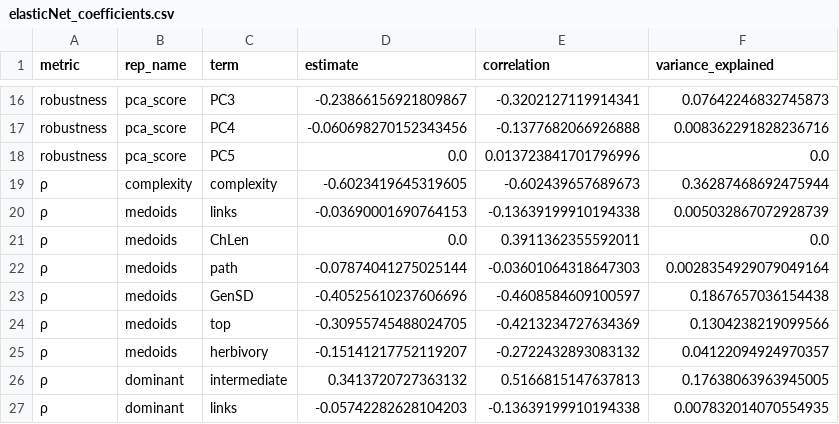
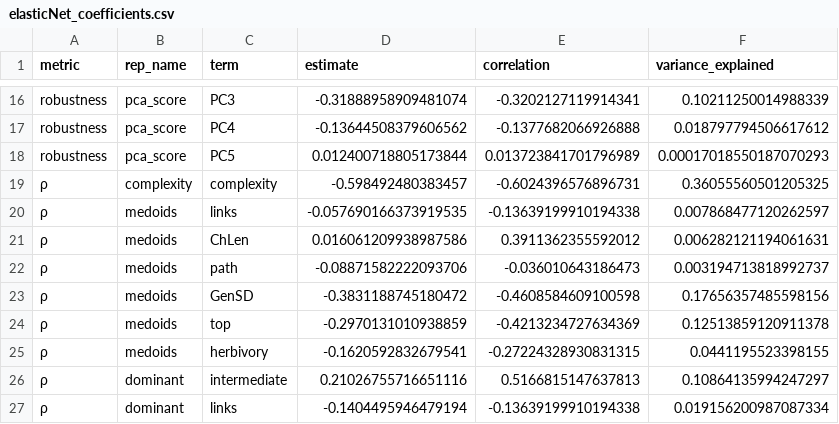
Before and after one commit to BecksLab/ms_feature_selection, a CSV file: code/data/outputs/elasticNet_coefficients.csv, drawn as a sheet; only a part is shown, gaps mark what is left out; the diff covers the shown part only; the diff names each change by its address in the sheet, - before the commit and + after, or states it on an @@ line.

```diff
--- a/code/data/outputs/elasticNet_coefficients.csv
+++ b/code/data/outputs/elasticNet_coefficients.csv
-D16 (estimate): -0.23866156921809867
+D16 (estimate): -0.31888958909481074
-F16 (variance_explained): 0.07642246832745873
+F16 (variance_explained): 0.10211250014988339
-D17 (estimate): -0.060698270152343456
+D17 (estimate): -0.13644508379606562
-F17 (variance_explained): 0.008362291828236716
+F17 (variance_explained): 0.018797794506617612
-D18 (estimate): 0.0
+D18 (estimate): 0.012400718805173844
-E18 (correlation): 0.013723841701796996
+E18 (correlation): 0.013723841701796989
-F18 (variance_explained): 0.0
+F18 (variance_explained): 0.00017018550187070293
-D19 (estimate): -0.6023419645319605
+D19 (estimate): -0.598492480383457
-E19 (correlation): -0.602439657689673
+E19 (correlation): -0.6024396576896731
-F19 (variance_explained): 0.36287468692475944
+F19 (variance_explained): 0.36055560501205325
-D20 (estimate): -0.03690001690764153
+D20 (estimate): -0.057690166373919535
-F20 (variance_explained): 0.005032867072928739
+F20 (variance_explained): 0.007868477120262597
-D21 (estimate): 0.0
+D21 (estimate): 0.016061209938987586
-E21 (correlation): 0.3911362355592011
+E21 (correlation): 0.3911362355592012
-F21 (variance_explained): 0.0
+F21 (variance_explained): 0.006282121194061631
-D22 (estimate): -0.07874041275025144
+D22 (estimate): -0.08871582222093706
-E22 (correlation): -0.03601064318647303
+E22 (correlation): -0.036010643186473
-F22 (variance_explained): 0.0028354929079049164
+F22 (variance_explained): 0.003194713818992737
-D23 (estimate): -0.40525610237606696
+D23 (estimate): -0.3831188745180472
-E23 (correlation): -0.4608584609100597
+E23 (correlation): -0.4608584609100598
-F23 (variance_explained): 0.1867657036154438
+F23 (variance_explained): 0.17656357485598156
-D24 (estimate): -0.30955745488024705
+D24 (estimate): -0.2970131010938859
-F24 (variance_explained): 0.1304238219099566
+F24 (variance_explained): 0.12513859120911378
-D25 (estimate): -0.15141217752119207
+D25 (estimate): -0.1620592832679541
-E25 (correlation): -0.2722432893083132
+E25 (correlation): -0.27224328930831315
-F25 (variance_explained): 0.04122094924970357
+F25 (variance_explained): 0.0441195523398155
-D26 (estimate): 0.3413720727363132
+D26 (estimate): 0.21026755716651116
-F26 (variance_explained): 0.17638063963945005
+F26 (variance_explained): 0.10864135994247297
-D27 (estimate): -0.05742282628104203
+D27 (estimate): -0.1404495946479194
-F27 (variance_explained): 0.007832014070554935
+F27 (variance_explained): 0.019156200987087334
```
Also changed, not shown: 150 edited cells elsewhere in this file, code/data/outputs/elasticNet_summary.csv, 4 other files.
